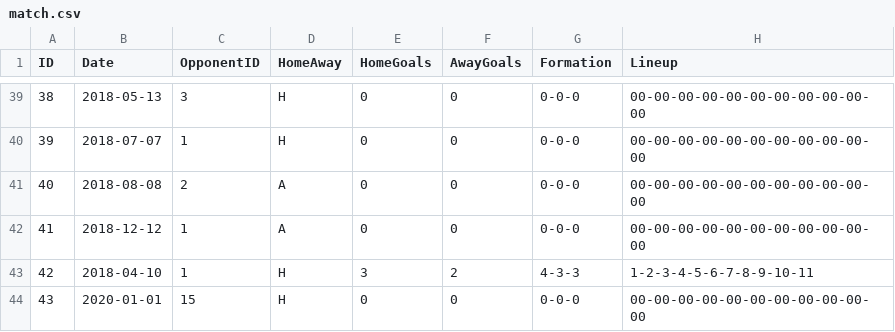
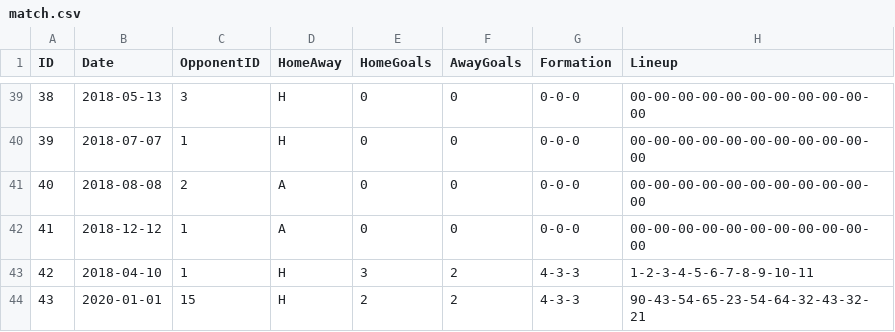
Before and after one commit to EmilieBentsen/Premier-League, a CSV file: match.csv, drawn as a sheet; only a part is shown, gaps mark what is left out.

```diff
--- a/match.csv
+++ b/match.csv
@@ -43,2 +43,2 @@ ID,Date,OpponentID,HomeAway,HomeGoals,AwayGoals,Formation,Lineup
 42,2018-04-10,1,H,3,2,4-3-3,1-2-3-4-5-6-7-8-9-10-11
-43,2020-01-01,15,H,0,0,0-0-0,00-00-00-00-00-00-00-00-00-00-00
+43,2020-01-01,15,H,2,2,4-3-3,90-43-54-65-23-54-64-32-43-32-21
```
Also changed, not shown: footballer.csv, goal.csv, 5 other files.
